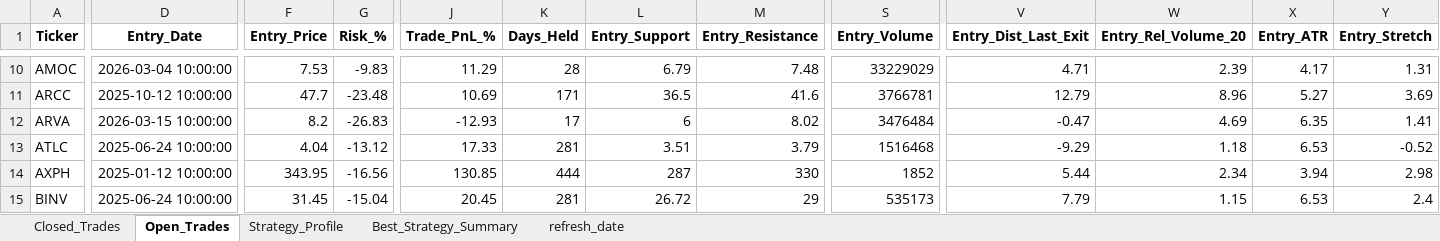
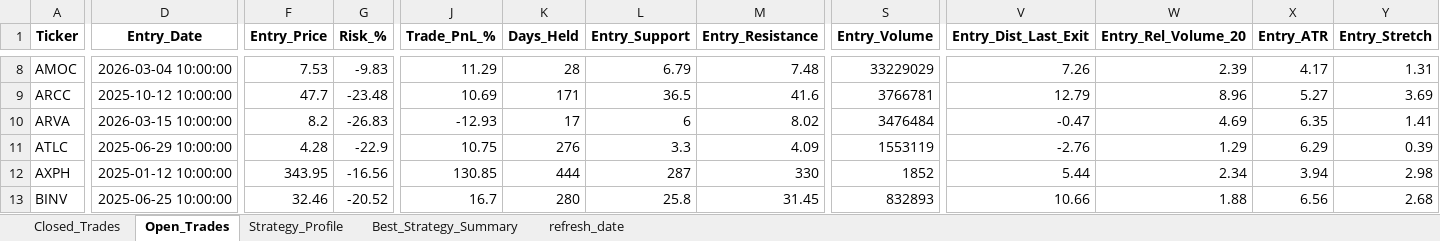
Before and after one commit to vancedmazen-art/stock_dashboard, an Excel workbook: Complete_Trades_Metrics.xlsx, sheet Open_Trades, drawn as a sheet; only a part is shown, gaps mark what is left out; values as stored, in another font and other column widths than the file's, no borders; addresses are those after the commit; the diff covers the shown part only; the diff names each change by its address in the sheet, - before the commit and + after, or states it on an @@ line.

```diff
--- a/Complete_Trades_Metrics.xlsx (sheet Open_Trades)
+++ b/Complete_Trades_Metrics.xlsx (sheet Open_Trades)
-V8 (Entry_Dist_Last_Exit): 4.71
+V8 (Entry_Dist_Last_Exit): 7.26
-D11 (Entry_Date): 2025-06-24 10:00:00
+D11 (Entry_Date): 2025-06-29 10:00:00
-F11 (Entry_Price): 4.04
+F11 (Entry_Price): 4.28
-G11 (Risk_%): -13.12
+G11 (Risk_%): -22.9
-J11 (Trade_PnL_%): 17.33
+J11 (Trade_PnL_%): 10.75
-K11 (Days_Held): 281
+K11 (Days_Held): 276
-L11 (Entry_Support): 3.51
+L11 (Entry_Support): 3.3
-M11 (Entry_Resistance): 3.79
+M11 (Entry_Resistance): 4.09
-S11 (Entry_Volume): 1516468
+S11 (Entry_Volume): 1553119
-V11 (Entry_Dist_Last_Exit): -9.29
+V11 (Entry_Dist_Last_Exit): -2.76
-W11 (Entry_Rel_Volume_20): 1.18
+W11 (Entry_Rel_Volume_20): 1.29
-X11 (Entry_ATR): 6.53
+X11 (Entry_ATR): 6.29
-Y11 (Entry_Stretch): -0.52
+Y11 (Entry_Stretch): 0.39
-D13 (Entry_Date): 2025-06-24 10:00:00
+D13 (Entry_Date): 2025-06-25 10:00:00
-F13 (Entry_Price): 31.45
+F13 (Entry_Price): 32.46
-G13 (Risk_%): -15.04
+G13 (Risk_%): -20.52
-J13 (Trade_PnL_%): 20.45
+J13 (Trade_PnL_%): 16.7
-K13 (Days_Held): 281
+K13 (Days_Held): 280
-L13 (Entry_Support): 26.72
+L13 (Entry_Support): 25.8
-M13 (Entry_Resistance): 29
+M13 (Entry_Resistance): 31.45
-S13 (Entry_Volume): 535173
+S13 (Entry_Volume): 832893
-V13 (Entry_Dist_Last_Exit): 7.79
+V13 (Entry_Dist_Last_Exit): 10.66
-W13 (Entry_Rel_Volume_20): 1.15
+W13 (Entry_Rel_Volume_20): 1.88
-X13 (Entry_ATR): 6.53
+X13 (Entry_ATR): 6.56
-Y13 (Entry_Stretch): 2.4
+Y13 (Entry_Stretch): 2.68
```
Also changed, not shown: 12 removed rows and 612 edited cells elsewhere in this sheet, sheet Closed_Trades, sheet Strategy_Profile, sheet Best_Strategy_Summary.
